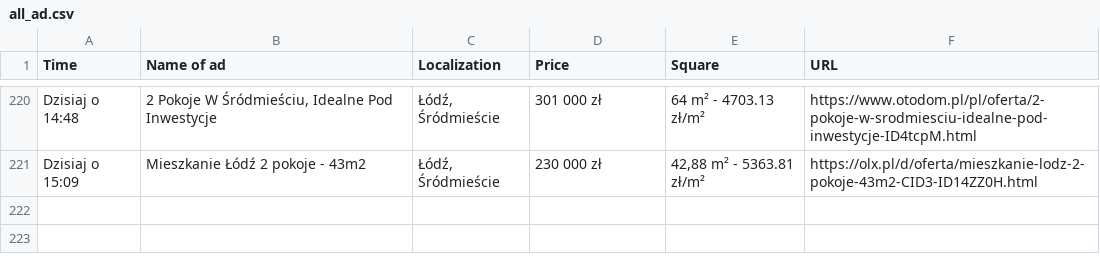
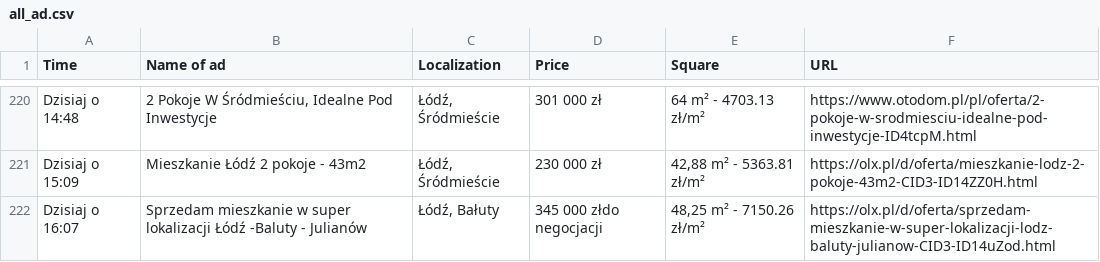
Before and after one commit to OleksandrGnatyuk/olx_parser_bot, a CSV file: csv/all_ad.csv, drawn as a sheet; only a part is shown, gaps mark what is left out; the diff names each change by its address in the sheet, - before the commit and + after, or states it on an @@ line.

```diff
--- a/csv/all_ad.csv
+++ b/csv/all_ad.csv
+row 222: Dzisiaj o 16:07 | Sprzedam mieszkanie w super lokalizacji Łódź -Baluty - Julianów | Łódź, Bałuty | 345 000 złdo negocjacji | 48,25 m² - 7150.26 zł/m² | https://olx.pl/d/oferta/sprzedam-mieszkanie-w-super-lokalizacji-lodz-baluty-julianow-CID3-ID14uZod.html
```
